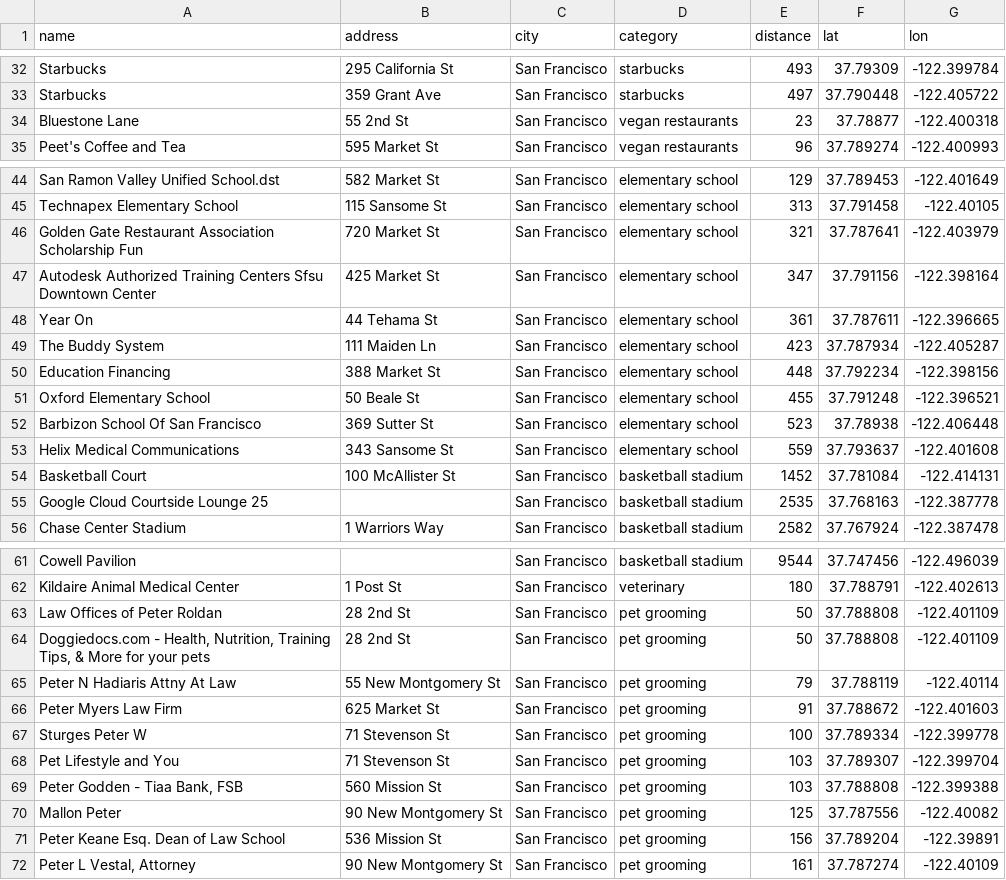
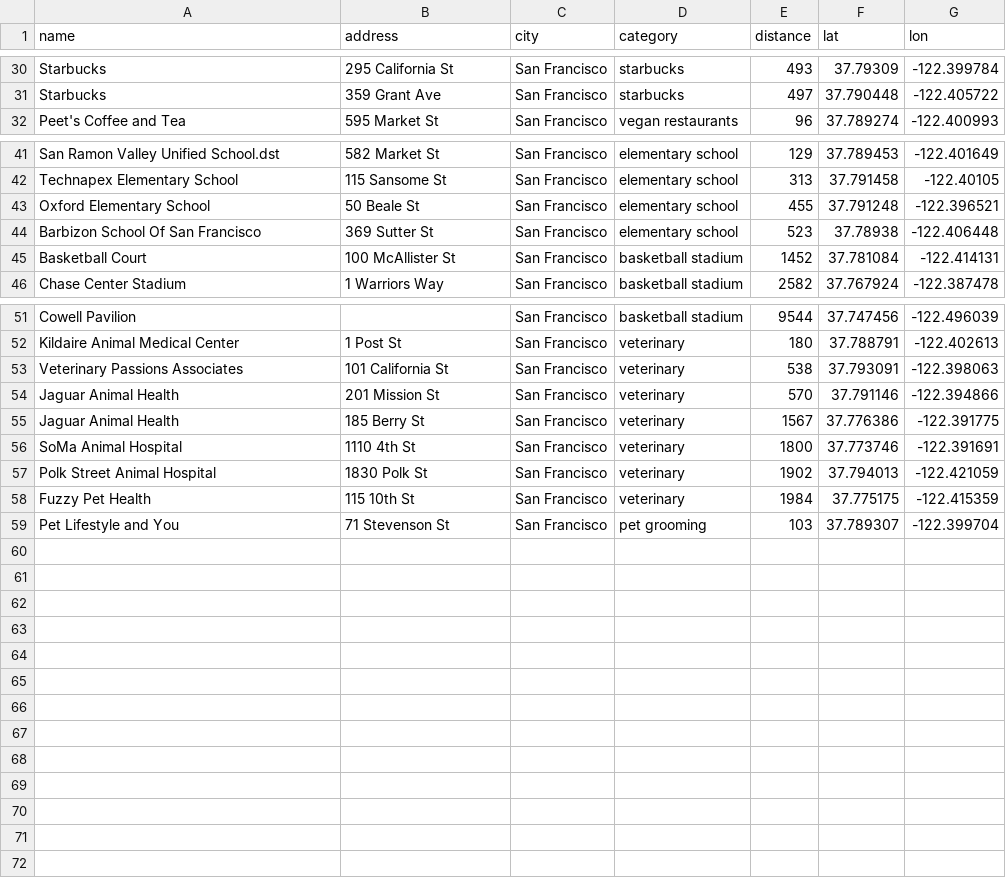
Before and after one commit to MairaMG/project-III-geospatial-data, a CSV file: data/hi5_venues_df.csv, drawn as a sheet; only a part is shown, gaps mark what is left out; removed rows and columns are numbered as before the commit, all else as after; the diff covers the shown part only; the diff names each change by its address in the sheet, - before the commit and + after, or states it on an @@ line.

```diff
--- a/data/hi5_venues_df.csv
+++ b/data/hi5_venues_df.csv
-row 34: Bluestone Lane | 55 2nd St | San Francisco | vegan restaurants | 23 | 37.78877 | -122.400318
-row 46: Golden Gate Restaurant Association Scholarship Fun | 720 Market St | San Francisco | elementary school | 321 | 37.787641 | -122.403979
-row 47: Autodesk Authorized Training Centers Sfsu Downtown Center | 425 Market St | San Francisco | elementary school | 347 | 37.791156 | -122.398164
-row 48: Year On | 44 Tehama St | San Francisco | elementary school | 361 | 37.787611 | -122.396665
-row 49: The Buddy System | 111 Maiden Ln | San Francisco | elementary school | 423 | 37.787934 | -122.405287
-row 50: Education Financing | 388 Market St | San Francisco | elementary school | 448 | 37.792234 | -122.398156
-row 53: Helix Medical Communications | 343 Sansome St | San Francisco | elementary school | 559 | 37.793637 | -122.401608
-row 55: Google Cloud Courtside Lounge 25 |  | San Francisco | basketball stadium | 2535 | 37.768163 | -122.387778
-row 63: Law Offices of Peter Roldan | 28 2nd St | San Francisco | pet grooming | 50 | 37.788808 | -122.401109
-row 64: Doggiedocs.com - Health, Nutrition, Training Tips, & More for your pets | 28 2nd St | San Francisco | pet grooming | 50 | 37.788808 | -122.401109
-row 65: Peter N Hadiaris Attny At Law | 55 New Montgomery St | San Francisco | pet grooming | 79 | 37.788119 | -122.40114
-row 66: Peter Myers Law Firm | 625 Market St | San Francisco | pet grooming | 91 | 37.788672 | -122.401603
-row 67: Sturges Peter W | 71 Stevenson St | San Francisco | pet grooming | 100 | 37.789334 | -122.399778
+row 53: Veterinary Passions Associates | 101 California St | San Francisco | veterinary | 538 | 37.793091 | -122.398063
+row 54: Jaguar Animal Health | 201 Mission St | San Francisco | veterinary | 570 | 37.791146 | -122.394866
+row 55: Jaguar Animal Health | 185 Berry St | San Francisco | veterinary | 1567 | 37.776386 | -122.391775
+row 56: SoMa Animal Hospital | 1110 4th St | San Francisco | veterinary | 1800 | 37.773746 | -122.391691
+row 57: Polk Street Animal Hospital | 1830 Polk St | San Francisco | veterinary | 1902 | 37.794013 | -122.421059
+row 58: Fuzzy Pet Health | 115 10th St | San Francisco | veterinary | 1984 | 37.775175 | -122.415359
-row 69: Peter Godden - Tiaa Bank, FSB | 560 Mission St | San Francisco | pet grooming | 103 | 37.788808 | -122.399388
-row 70: Mallon Peter | 90 New Montgomery St | San Francisco | pet grooming | 125 | 37.787556 | -122.40082
-row 71: Peter Keane Esq. Dean of Law School | 536 Mission St | San Francisco | pet grooming | 156 | 37.789204 | -122.39891
-row 72: Peter L Vestal, Attorney | 90 New Montgomery St | San Francisco | pet grooming | 161 | 37.787274 | -122.40109
```
Also changed, not shown: 2 removed rows elsewhere in this file, data/iwin_venues_df.csv, data/unique_venues_df.csv, 25 other files.
